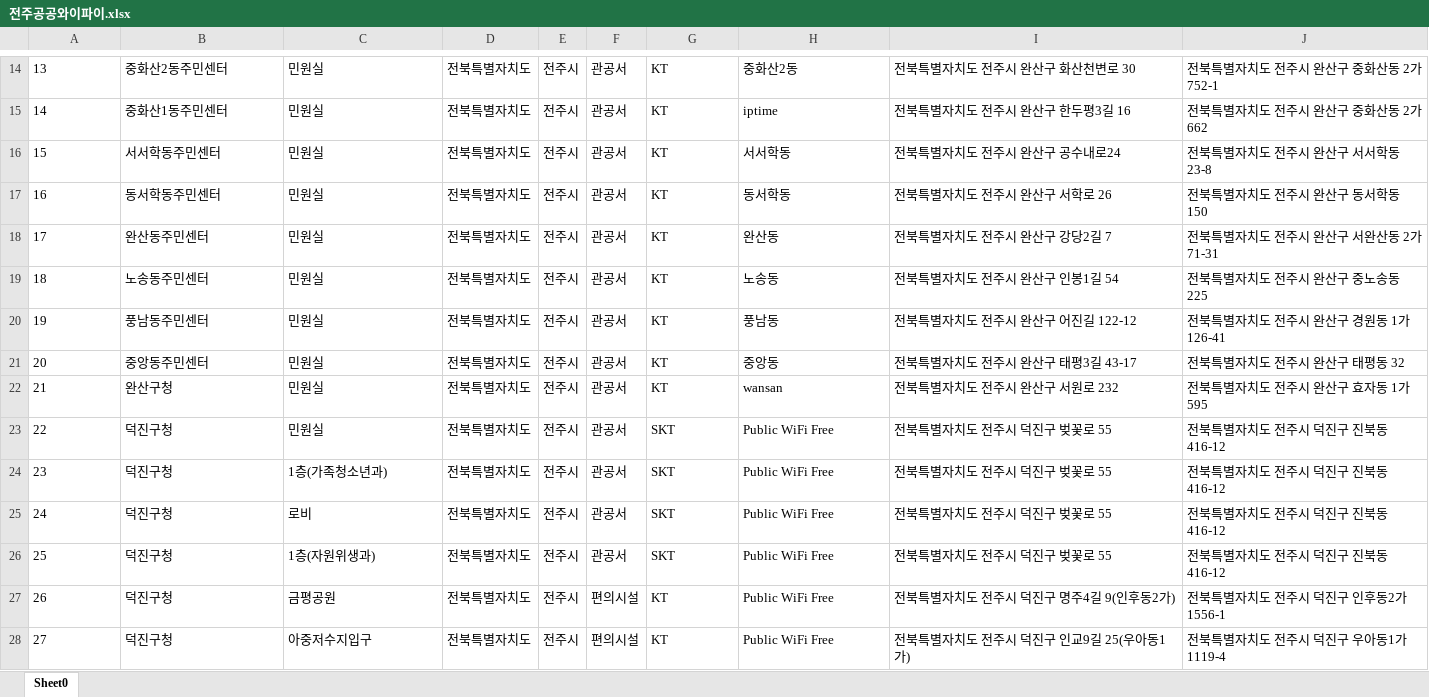
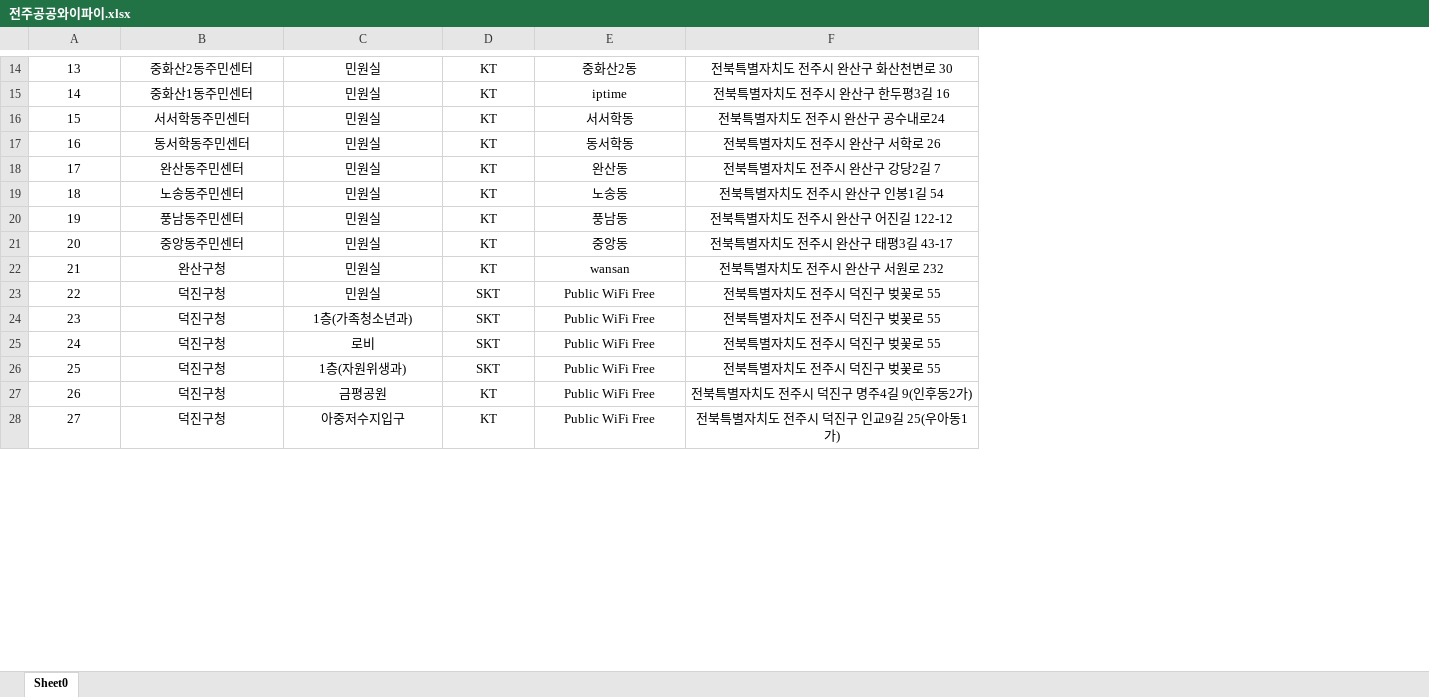
Before and after one commit to jaewoo-rain/publicWIFI, an Excel workbook: 전주공공와이파이.xlsx, sheet Sheet0, drawn as a sheet; only a part is shown, gaps mark what is left out; values as stored, in another font and other column widths than the file's, no borders; removed rows and columns are numbered as before the commit, all else as after; the diff covers the shown part only; the diff names each change by its address in the sheet, - before the commit and + after, or states it on an @@ line.

```diff
--- a/전주공공와이파이.xlsx (sheet Sheet0)
+++ b/전주공공와이파이.xlsx (sheet Sheet0)
-column D, rows 14-28: all 전북특별자치도
-column E, rows 14-28: all 전주시
-column F, rows 14-28: 관공서 | 관공서 | 관공서 | 관공서 | 관공서 | 관공서 | 관공서 | 관공서 | 관공서 | 관공서 | 관공서 | 관공서 | 관공서 | 편의시설 | 편의시설
-column J, rows 14-28: 전북특별자치도 전주시 완산구 중화산동 2가 752-1 | 전북특별자치도 전주시 완산구 중화산동 2가 662 | 전북특별자치도 전주시 완산구 서서학동 23-8 | 전북특별자치도 전주시 완산구 동서학동 150 | 전북특별자치도 전주시 완산구 서완산동 2가 71-31 | 전북특별자치도 전주시 완산구 중노송동 225 | 전북특별자치도 전주시 완산구 경원동 1가 126-41 | 전북특별자치도 전주시 완산구 태평동 32 | 전북특별자치도 전주시 완산구 효자동 1가 595 | 전북특별자치도 전주시 덕진구 진북동 416-12 | 전북특별자치도 전주시 덕진구 진북동 416-12 | 전북특별자치도 전주시 덕진구 진북동 416-12 | 전북특별자치도 전주시 덕진구 진북동 416-12 | 전북특별자치도 전주시 덕진구 인후동2가 1556-1 | 전북특별자치도 전주시 덕진구 우아동1가 1119-4
-A14:C28 alignment: left
+A14:C28 alignment: center
-D14:F28 alignment: left
+D14:F28 alignment: center
```
Also changed, not shown: 1 added row, 1 removed row and cell formats elsewhere in this sheet, 17 other files.
